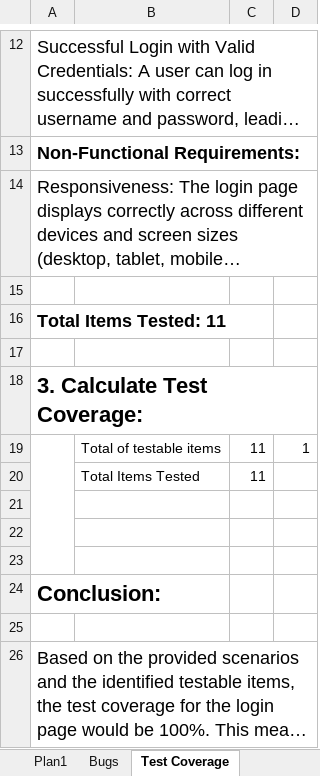
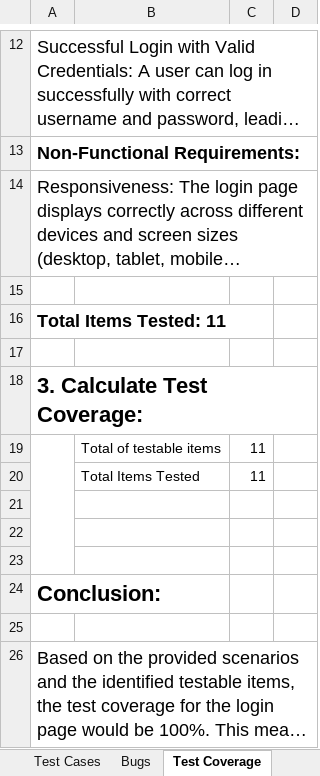
Before and after one commit to YagoCastroWorks/e-coreAssessment, an Excel workbook: TestCases_Application.xlsx, sheet Test Coverage, drawn as a sheet; only a part is shown, gaps mark what is left out; long unchanged cells end in …; values as stored, in another font and other column widths than the file's, no borders; charts and pictures not drawn; the diff names each change by its address in the sheet, - before the commit and + after, or states it on an @@ line.

```diff
--- a/TestCases_Application.xlsx (sheet Test Coverage)
+++ b/TestCases_Application.xlsx (sheet Test Coverage)
-sheet tab: Plan1
+sheet tab: Test Cases
-D19: 1
+D19: (empty)
```
Also changed, not shown: sheet Bugs, sheet Test Cases, other sheet tabs, charts or pictures.
